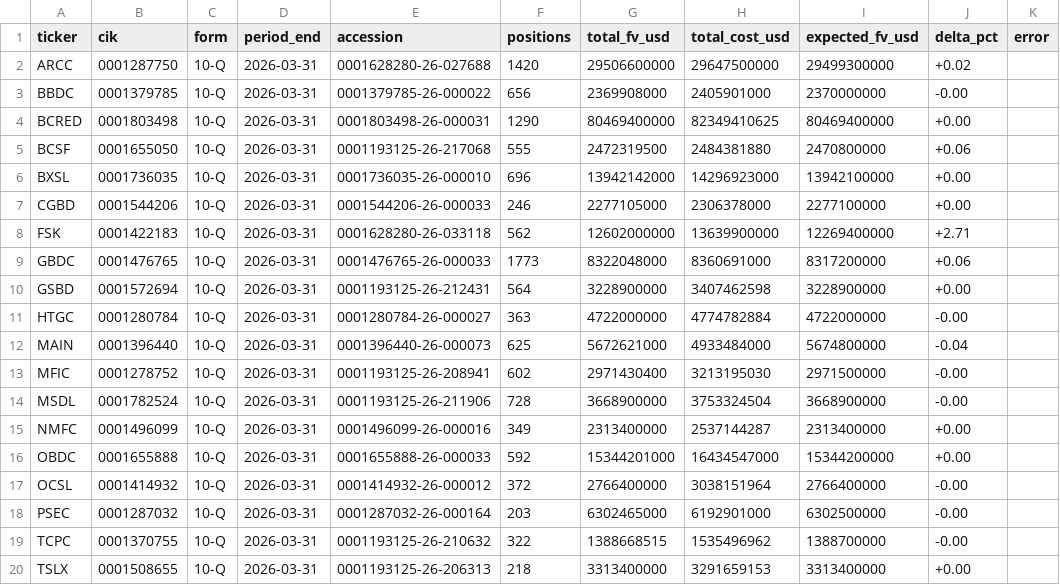
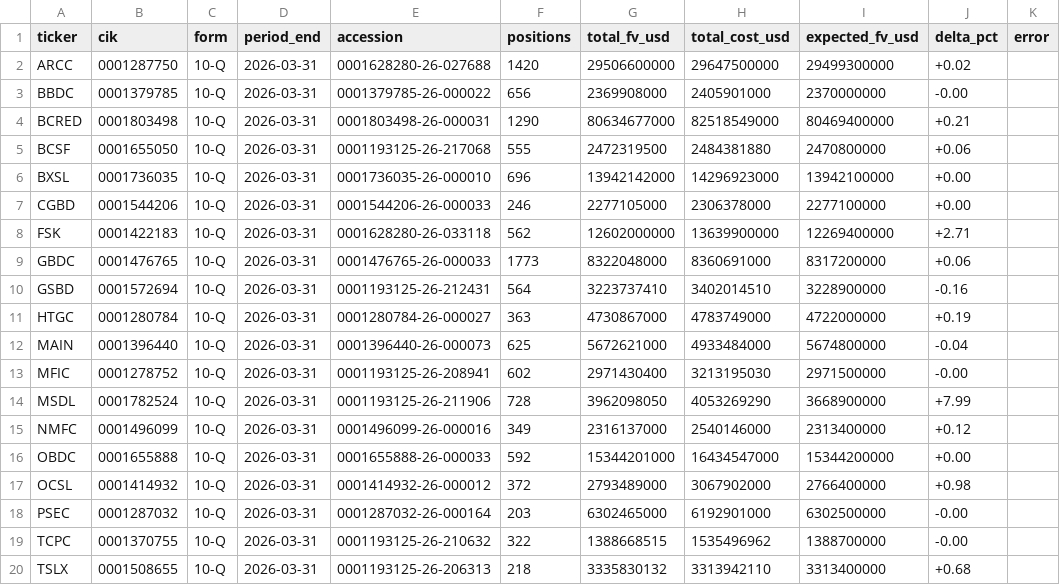
Before and after one commit to vandiwork/bdc-researcher, a CSV file: bot/out_all/_summary.csv, drawn as a sheet.

```diff
--- a/bot/out_all/_summary.csv
+++ b/bot/out_all/_summary.csv
@@ -3,3 +3,3 @@ ARCC,0001287750,10-Q,2026-03-31,0001628280-26-027688,1420,29506600000,2964750000
 BBDC,0001379785,10-Q,2026-03-31,0001379785-26-000022,656,2369908000,2405901000,2370000000,-0.00,
-BCRED,0001803498,10-Q,2026-03-31,0001803498-26-000031,1290,80469400000,82349410625,80469400000,+0.00,
+BCRED,0001803498,10-Q,2026-03-31,0001803498-26-000031,1290,80634677000,82518549000,80469400000,+0.21,
 BCSF,0001655050,10-Q,2026-03-31,0001193125-26-217068,555,2472319500,2484381880,2470800000,+0.06,
@@ -9,12 +9,12 @@ FSK,0001422183,10-Q,2026-03-31,0001628280-26-033118,562,12602000000,13639900000,
 GBDC,0001476765,10-Q,2026-03-31,0001476765-26-000033,1773,8322048000,8360691000,8317200000,+0.06,
-GSBD,0001572694,10-Q,2026-03-31,0001193125-26-212431,564,3228900000,3407462598,3228900000,+0.00,
-HTGC,0001280784,10-Q,2026-03-31,0001280784-26-000027,363,4722000000,4774782884,4722000000,-0.00,
+GSBD,0001572694,10-Q,2026-03-31,0001193125-26-212431,564,3223737410,3402014510,3228900000,-0.16,
+HTGC,0001280784,10-Q,2026-03-31,0001280784-26-000027,363,4730867000,4783749000,4722000000,+0.19,
 MAIN,0001396440,10-Q,2026-03-31,0001396440-26-000073,625,5672621000,4933484000,5674800000,-0.04,
 MFIC,0001278752,10-Q,2026-03-31,0001193125-26-208941,602,2971430400,3213195030,2971500000,-0.00,
-MSDL,0001782524,10-Q,2026-03-31,0001193125-26-211906,728,3668900000,3753324504,3668900000,-0.00,
-NMFC,0001496099,10-Q,2026-03-31,0001496099-26-000016,349,2313400000,2537144287,2313400000,+0.00,
+MSDL,0001782524,10-Q,2026-03-31,0001193125-26-211906,728,3962098050,4053269290,3668900000,+7.99,
+NMFC,0001496099,10-Q,2026-03-31,0001496099-26-000016,349,2316137000,2540146000,2313400000,+0.12,
 OBDC,0001655888,10-Q,2026-03-31,0001655888-26-000033,592,15344201000,16434547000,15344200000,+0.00,
-OCSL,0001414932,10-Q,2026-03-31,0001414932-26-000012,372,2766400000,3038151964,2766400000,-0.00,
+OCSL,0001414932,10-Q,2026-03-31,0001414932-26-000012,372,2793489000,3067902000,2766400000,+0.98,
 PSEC,0001287032,10-Q,2026-03-31,0001287032-26-000164,203,6302465000,6192901000,6302500000,-0.00,
 TCPC,0001370755,10-Q,2026-03-31,0001193125-26-210632,322,1388668515,1535496962,1388700000,-0.00,
-TSLX,0001508655,10-Q,2026-03-31,0001193125-26-206313,218,3313400000,3291659153,3313400000,+0.00,
+TSLX,0001508655,10-Q,2026-03-31,0001193125-26-206313,218,3335830132,3313942110,3313400000,+0.68,
```
Also changed, not shown: bot/out_all/TSLX_000119312526206313.csv, bot/out_all_enriched/TSLX_000119312526206313.csv, 48 other files.
